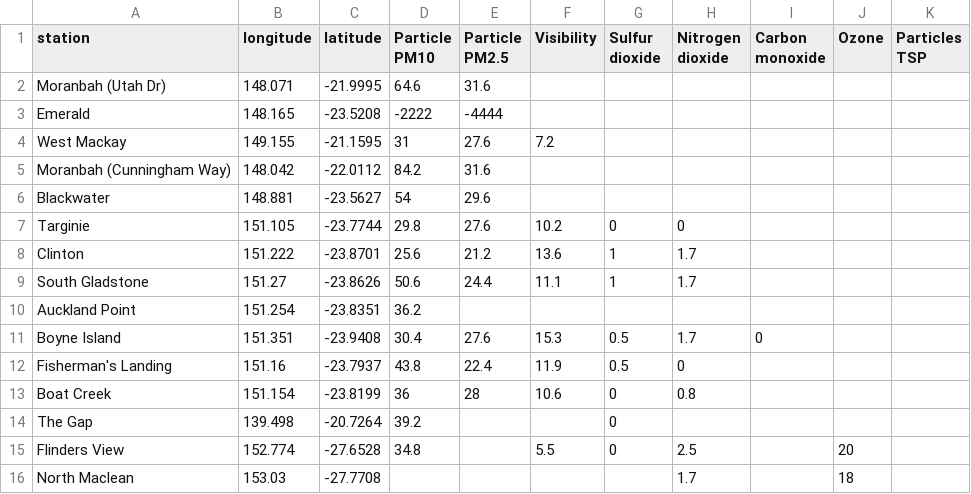
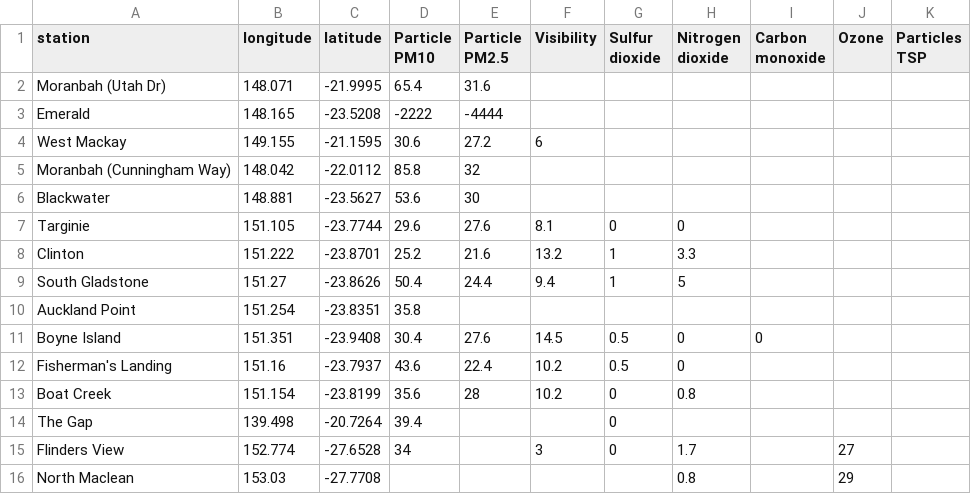
Before and after one commit to joshnicholas/qld_air, a CSV file: air_quality.csv, drawn as a sheet; only a part is shown; the diff covers the shown part only.

Commit message:
Latest data: Sun Nov  1 00:21:31 UTC 2020

```diff
--- a/air_quality.csv
+++ b/air_quality.csv
@@ -1,16 +1,16 @@
 station,longitude,latitude,Particle PM10,Particle PM2.5,Visibility,Sulfur dioxide,Nitrogen dioxide,Carbon monoxide,Ozone,Particles TSP
-Moranbah (Utah Dr),148.071,-21.9995,64.6,31.6,,,,,,
+Moranbah (Utah Dr),148.071,-21.9995,65.4,31.6,,,,,,
 Emerald,148.165,-23.5208,-2222,-4444,,,,,,
-West Mackay,149.155,-21.1595,31,27.6,7.2,,,,,
-Moranbah (Cunningham Way),148.042,-22.0112,84.2,31.6,,,,,,
-Blackwater,148.881,-23.5627,54,29.6,,,,,,
-Targinie,151.105,-23.7744,29.8,27.6,10.2,0,0,,,
-Clinton,151.222,-23.8701,25.6,21.2,13.6,1,1.7,,,
-South Gladstone,151.27,-23.8626,50.6,24.4,11.1,1,1.7,,,
-Auckland Point,151.254,-23.8351,36.2,,,,,,,
-Boyne Island,151.351,-23.9408,30.4,27.6,15.3,0.5,1.7,0,,
-Fisherman's Landing,151.16,-23.7937,43.8,22.4,11.9,0.5,0,,,
-Boat Creek,151.154,-23.8199,36,28,10.6,0,0.8,,,
-The Gap,139.498,-20.7264,39.2,,,0,,,,
-Flinders View,152.774,-27.6528,34.8,,5.5,0,2.5,,20,
-North Maclean,153.03,-27.7708,,,,,1.7,,18,
+West Mackay,149.155,-21.1595,30.6,27.2,6,,,,,
+Moranbah (Cunningham Way),148.042,-22.0112,85.8,32,,,,,,
+Blackwater,148.881,-23.5627,53.6,30,,,,,,
+Targinie,151.105,-23.7744,29.6,27.6,8.1,0,0,,,
+Clinton,151.222,-23.8701,25.2,21.6,13.2,1,3.3,,,
+South Gladstone,151.27,-23.8626,50.4,24.4,9.4,1,5,,,
+Auckland Point,151.254,-23.8351,35.8,,,,,,,
+Boyne Island,151.351,-23.9408,30.4,27.6,14.5,0.5,0,0,,
+Fisherman's Landing,151.16,-23.7937,43.6,22.4,10.2,0.5,0,,,
+Boat Creek,151.154,-23.8199,35.6,28,10.2,0,0.8,,,
+The Gap,139.498,-20.7264,39.4,,,0,,,,
+Flinders View,152.774,-27.6528,34,,3,0,1.7,,27,
+North Maclean,153.03,-27.7708,,,,,0.8,,29,
```
Also changed, not shown: 51 edited cells elsewhere in this file.
